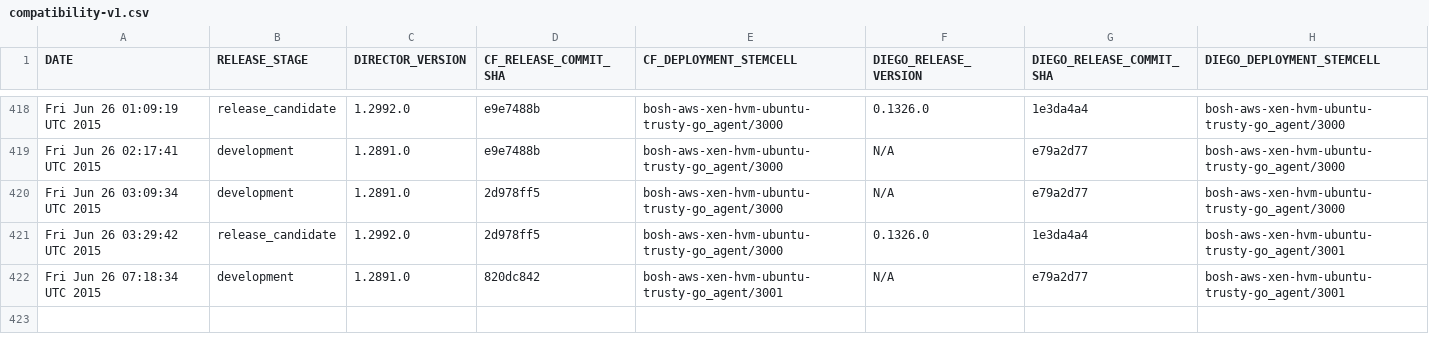
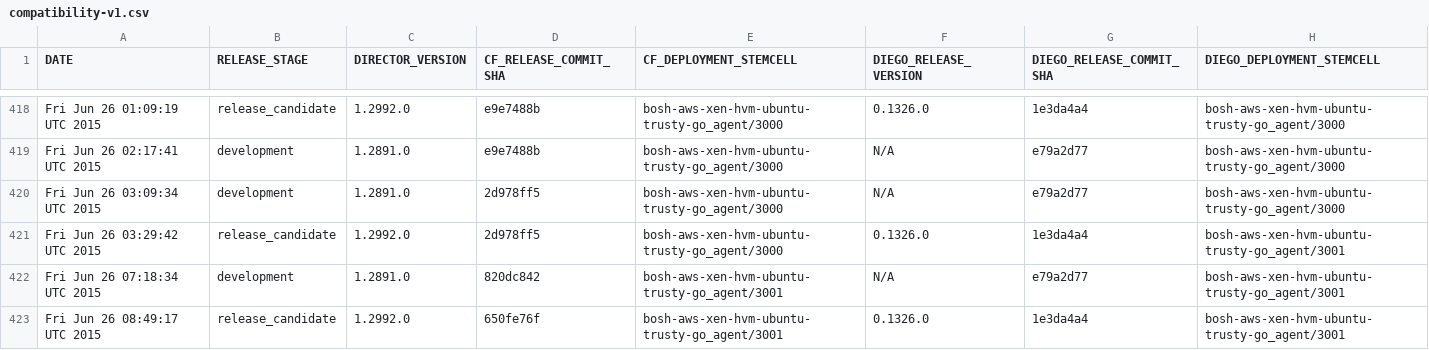
Before and after one commit to cloudfoundry-attic/diego-cf-compatibility, a CSV file: compatibility-v1.csv, drawn as a sheet; only a part is shown, gaps mark what is left out; the diff names each change by its address in the sheet, - before the commit and + after, or states it on an @@ line.

Commit message:
Add CF-Diego compatibility record on Fri Jun 26 08:49:17 UTC 2015 at release stage release_candidate

```diff
--- a/compatibility-v1.csv
+++ b/compatibility-v1.csv
+row 423: Fri Jun 26 08:49:17 UTC 2015 | release_candidate | 1.2992.0 | 650fe76f | bosh-aws-xen-hvm-ubuntu-trusty-go_agent/3001 | 0.1326.0 | 1e3da4a4 | bosh-aws-xen-hvm-ubuntu-trusty-go_agent/3001
```
